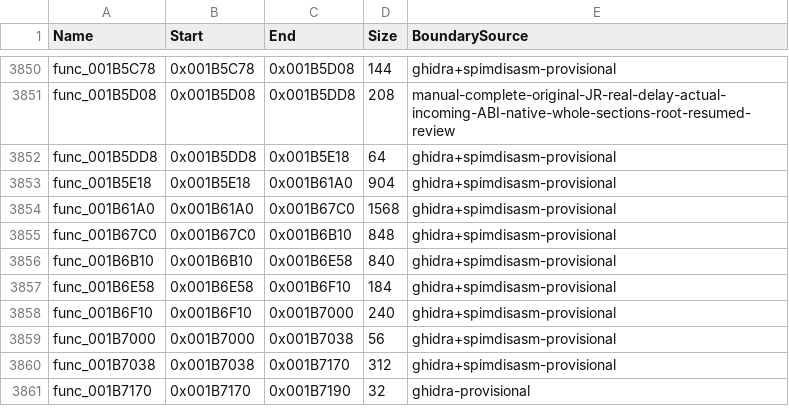
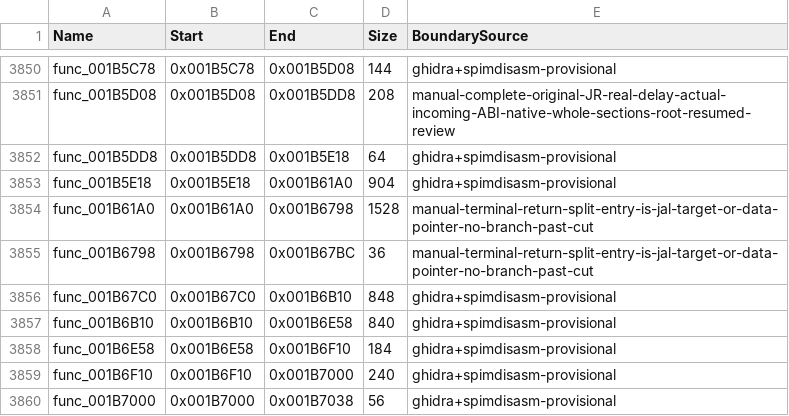
Before and after one commit to NaGaa95/sly3-decomp, a CSV file: config/functions.csv, drawn as a sheet; only a part is shown, gaps mark what is left out; the shorter side is filled out with more unchanged rows.

```diff
--- a/config/functions.csv
+++ b/config/functions.csv
@@ -3853,3 +3853,4 @@ func_001B5DD8,0x001B5DD8,0x001B5E18,64,ghidra+spimdisasm-provisional
 func_001B5E18,0x001B5E18,0x001B61A0,904,ghidra+spimdisasm-provisional
-func_001B61A0,0x001B61A0,0x001B67C0,1568,ghidra+spimdisasm-provisional
+func_001B61A0,0x001B61A0,0x001B6798,1528,manual-terminal-return-split-entry-is-jal-target-or-data-pointer-no-branch-past-cut
+func_001B6798,0x001B6798,0x001B67BC,36,manual-terminal-return-split-entry-is-jal-target-or-data-pointer-no-branch-past-cut
 func_001B67C0,0x001B67C0,0x001B6B10,848,ghidra+spimdisasm-provisional
```
Also changed, not shown: config/function_overrides.csv.
